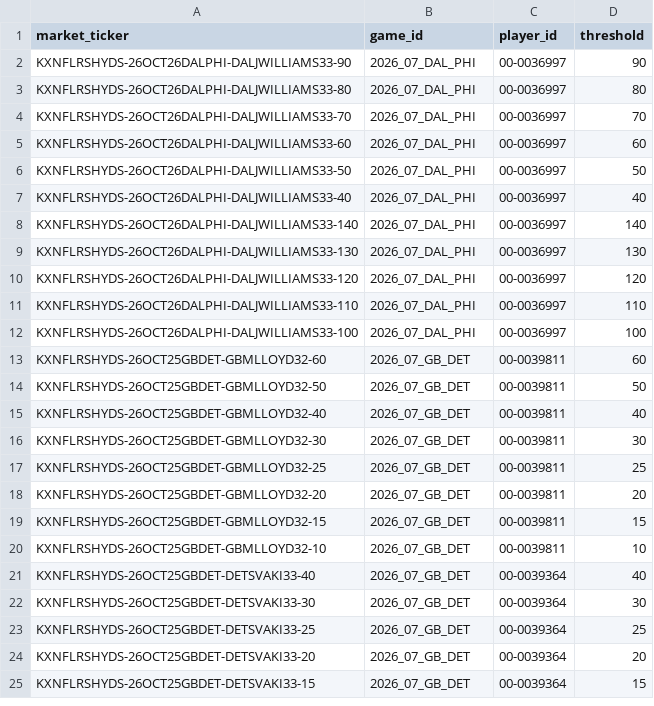
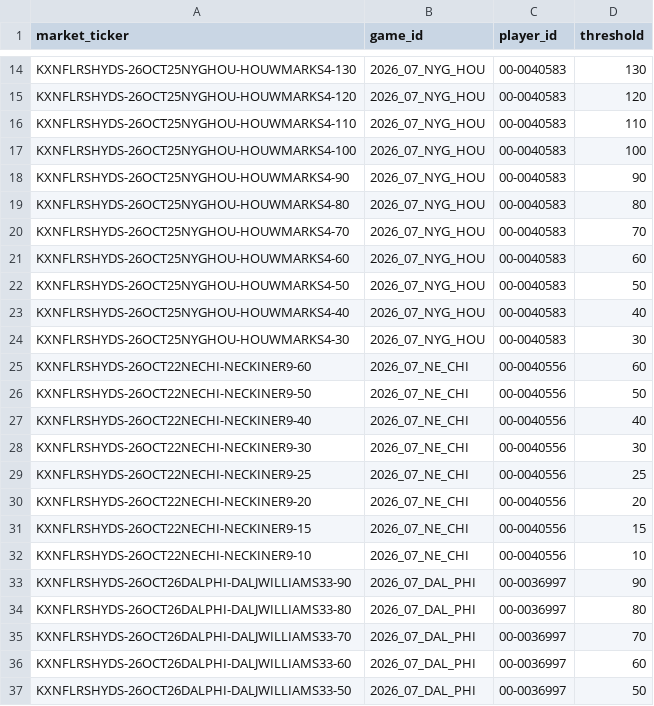
Before and after one commit to SaintSteven/Kalshi-trading-backend, a CSV file: research/nfl_prospective_paper_v001/data/rushing_market_mapping.csv, drawn as a sheet; only a part is shown, gaps mark what is left out; the shorter side is filled out with more unchanged rows; the diff covers the shown part only.

```diff
--- a/research/nfl_prospective_paper_v001/data/rushing_market_mapping.csv
+++ b/research/nfl_prospective_paper_v001/data/rushing_market_mapping.csv
@@ -2 +14,20 @@ market_ticker,game_id,player_id,threshold
+KXNFLRSHYDS-26OCT25NYGHOU-HOUWMARKS4-130,2026_07_NYG_HOU,00-0040583,130
+KXNFLRSHYDS-26OCT25NYGHOU-HOUWMARKS4-120,2026_07_NYG_HOU,00-0040583,120
+KXNFLRSHYDS-26OCT25NYGHOU-HOUWMARKS4-110,2026_07_NYG_HOU,00-0040583,110
+KXNFLRSHYDS-26OCT25NYGHOU-HOUWMARKS4-100,2026_07_NYG_HOU,00-0040583,100
+KXNFLRSHYDS-26OCT25NYGHOU-HOUWMARKS4-90,2026_07_NYG_HOU,00-0040583,90
+KXNFLRSHYDS-26OCT25NYGHOU-HOUWMARKS4-80,2026_07_NYG_HOU,00-0040583,80
+KXNFLRSHYDS-26OCT25NYGHOU-HOUWMARKS4-70,2026_07_NYG_HOU,00-0040583,70
+KXNFLRSHYDS-26OCT25NYGHOU-HOUWMARKS4-60,2026_07_NYG_HOU,00-0040583,60
+KXNFLRSHYDS-26OCT25NYGHOU-HOUWMARKS4-50,2026_07_NYG_HOU,00-0040583,50
+KXNFLRSHYDS-26OCT25NYGHOU-HOUWMARKS4-40,2026_07_NYG_HOU,00-0040583,40
+KXNFLRSHYDS-26OCT25NYGHOU-HOUWMARKS4-30,2026_07_NYG_HOU,00-0040583,30
+KXNFLRSHYDS-26OCT22NECHI-NECKINER9-60,2026_07_NE_CHI,00-0040556,60
+KXNFLRSHYDS-26OCT22NECHI-NECKINER9-50,2026_07_NE_CHI,00-0040556,50
+KXNFLRSHYDS-26OCT22NECHI-NECKINER9-40,2026_07_NE_CHI,00-0040556,40
+KXNFLRSHYDS-26OCT22NECHI-NECKINER9-30,2026_07_NE_CHI,00-0040556,30
+KXNFLRSHYDS-26OCT22NECHI-NECKINER9-25,2026_07_NE_CHI,00-0040556,25
+KXNFLRSHYDS-26OCT22NECHI-NECKINER9-20,2026_07_NE_CHI,00-0040556,20
+KXNFLRSHYDS-26OCT22NECHI-NECKINER9-15,2026_07_NE_CHI,00-0040556,15
+KXNFLRSHYDS-26OCT22NECHI-NECKINER9-10,2026_07_NE_CHI,00-0040556,10
 KXNFLRSHYDS-26OCT26DALPHI-DALJWILLIAMS33-90,2026_07_DAL_PHI,00-0036997,90
```
Also changed, not shown: 12 added rows elsewhere in this file, research/nfl_prospective_paper_v001/data/collector_health.csv, research/nfl_prospective_paper_v001/data/independent_receiving_projections.csv, 8 other files.
